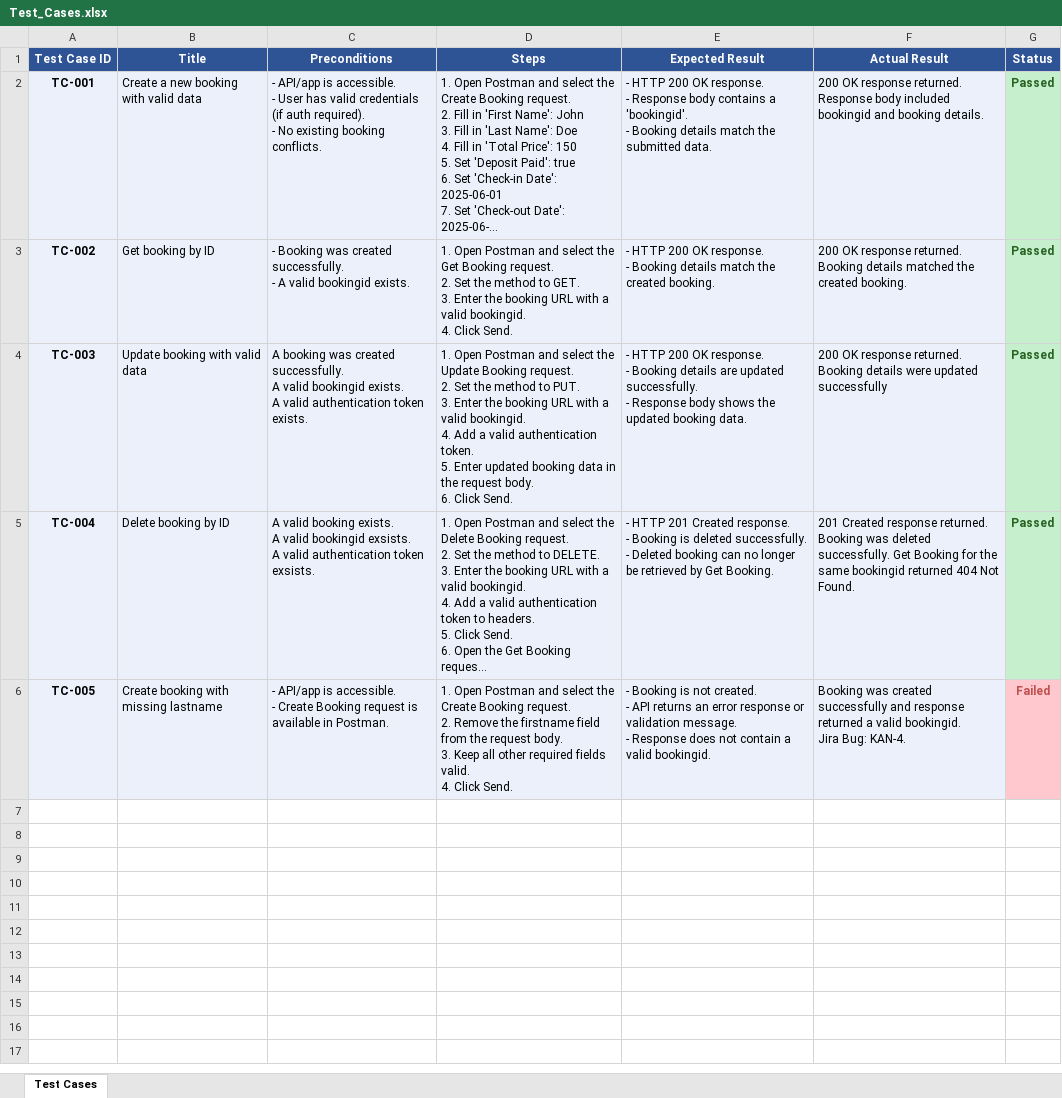
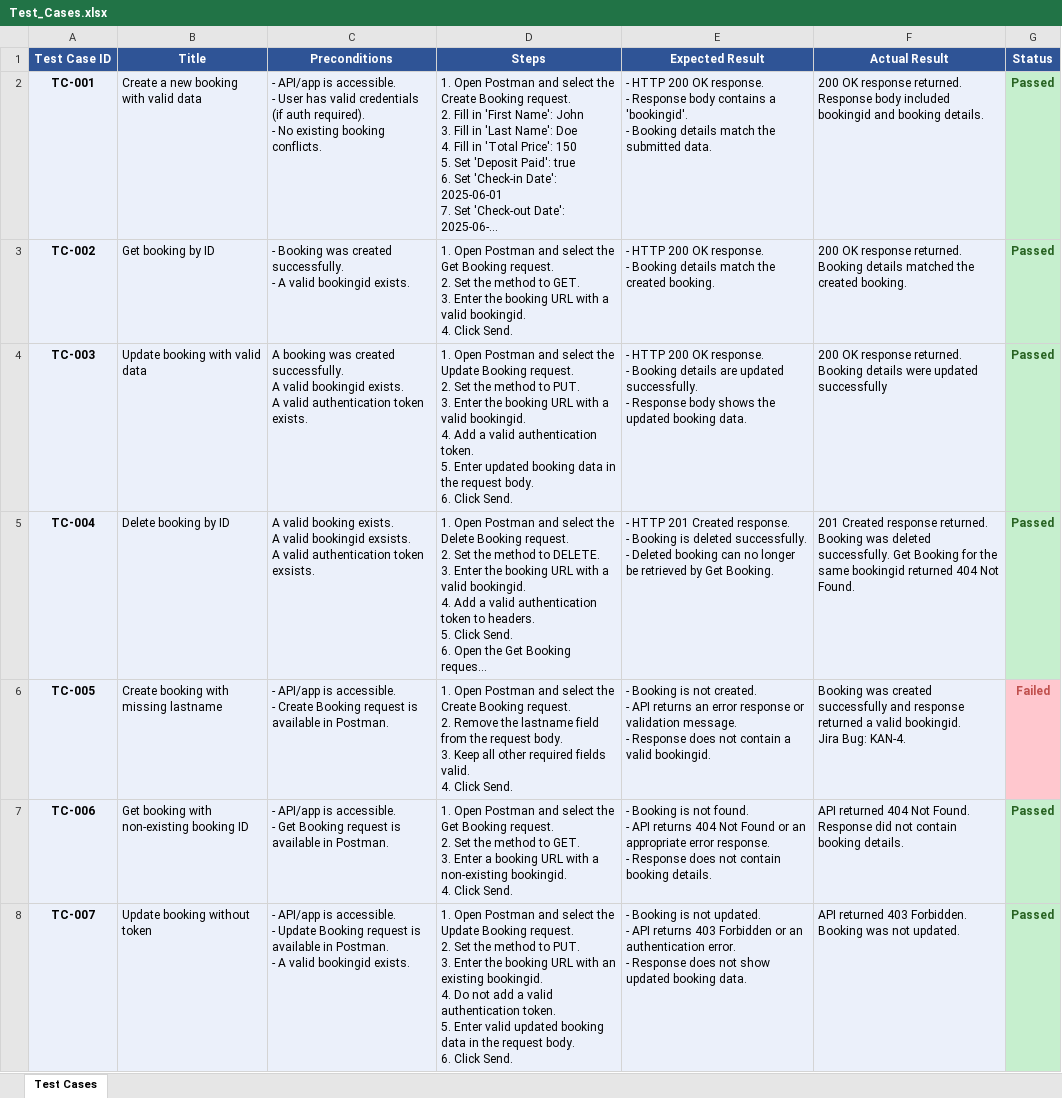
Before and after one commit to maoritz/qa-booker-restful, an Excel workbook: Test_Cases.xlsx, sheet Test Cases, drawn as a sheet; only a part is shown; long unchanged cells end in …; values as stored, in another font and other column widths than the file's, no borders; charts and pictures not drawn; ↵ is a line break in a cell; the diff covers the shown part only; the diff names each change by its address in the sheet, - before the commit and + after, or states it on an @@ line.

Commit message:
Update negative API test results
Executed TC-006, TC-007, TC-008, and TC-009.
Updated actual results and statuses.
Added Jira bug KAN-5 for failed TC-009.

```diff
--- a/Test_Cases.xlsx (sheet Test Cases)
+++ b/Test_Cases.xlsx (sheet Test Cases)
-D6 (Steps): …Remove the firstname field from…
+D6 (Steps): …Remove the lastname field from…
+row 7: TC-006 | Get booking with non-existing booking ID | - API/app is accessible. ↵ - Get Booking request is available in Postman. | 1. Open Postman and select the Get Booking request. ↵ 2. Set the method to GET. ↵ 3. Enter a booking URL with a non-existing bookingid. ↵ 4. Click Send. | - Booking is not found. ↵ - API returns 404 Not Found or an appropriate error response. ↵ - Response does not contain booking details. | API returned 404 Not Found. ↵ Response did not contain booking details. | Passed
+row 8: TC-007 | Update booking without token | - API/app is accessible. ↵ - Update Booking request is available in Postman. ↵ - A valid bookingid exists. | 1. Open Postman and select the Update Booking request. ↵ 2. Set the method to PUT. ↵ 3. Enter the booking URL with an existing bookingid. ↵ 4. Do not add a valid authentication token. ↵ 5. Enter valid updated booking data in the request body. ↵ 6. Click Send. | - Booking is not updated. ↵ - API returns 403 Forbidden or an authentication error. ↵ - Response does not show updated booking data. | API returned 403 Forbidden. ↵ Booking was not updated. | Passed
```
Also changed, not shown: 2 added rows elsewhere in this sheet.
